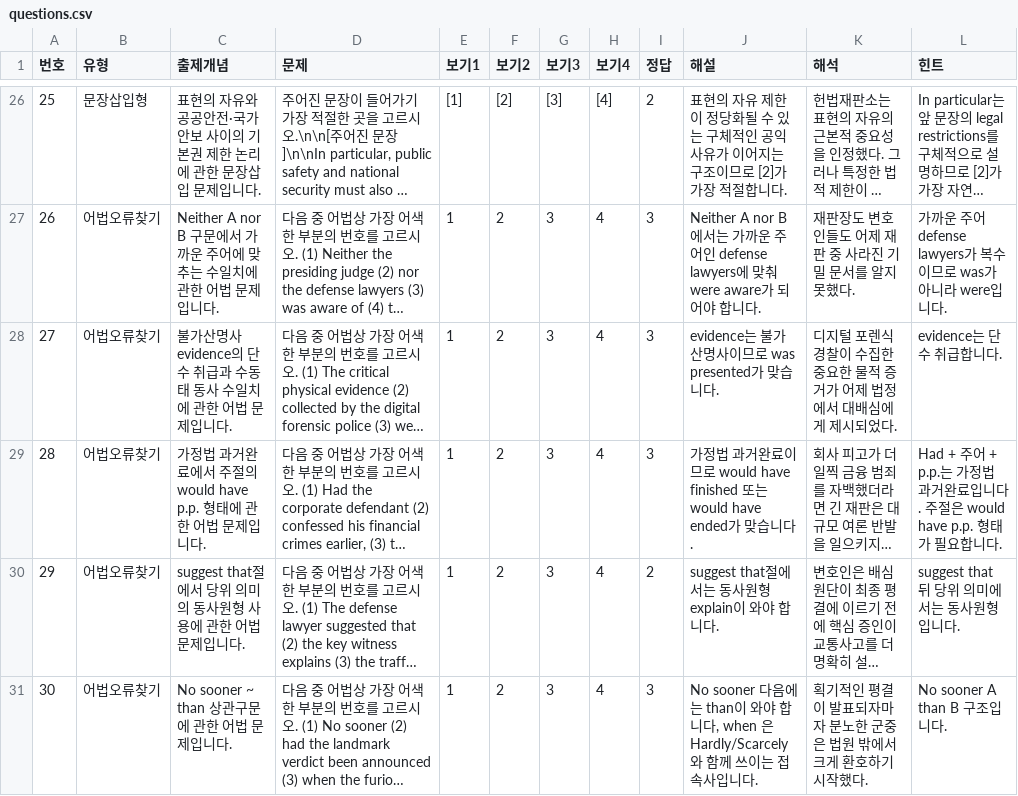
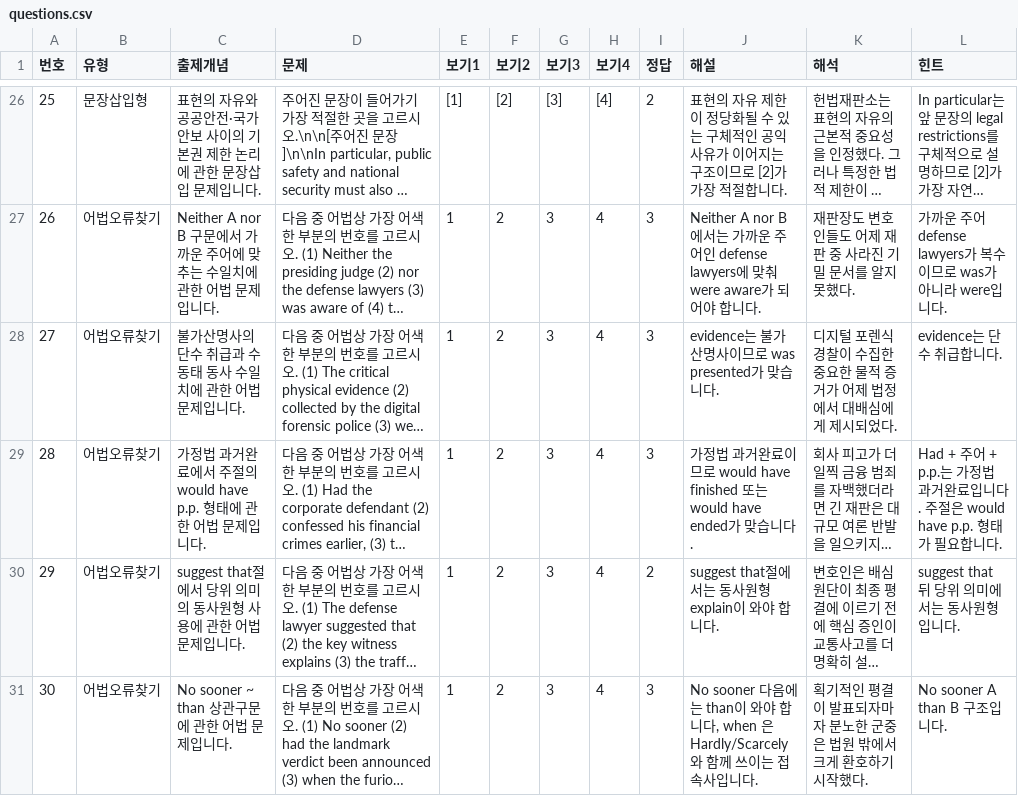
Before and after one commit to davidhor2026/law-english, a CSV file: questions.csv, drawn as a sheet; only a part is shown, gaps mark what is left out; long unchanged cells end in …; the diff names each change by its address in the sheet, - before the commit and + after, or states it on an @@ line.

Commit message:
Update questions.csv

```diff
--- a/questions.csv
+++ b/questions.csv
-C28 (출제개념): 불가산명사 evidence의 단수 취급과 수동태 동사 수일치에 관한 어법 문제입니다.
+C28 (출제개념): 불가산명사의 단수 취급과 수동태 동사 수일치에 관한 어법 문제입니다.
```
